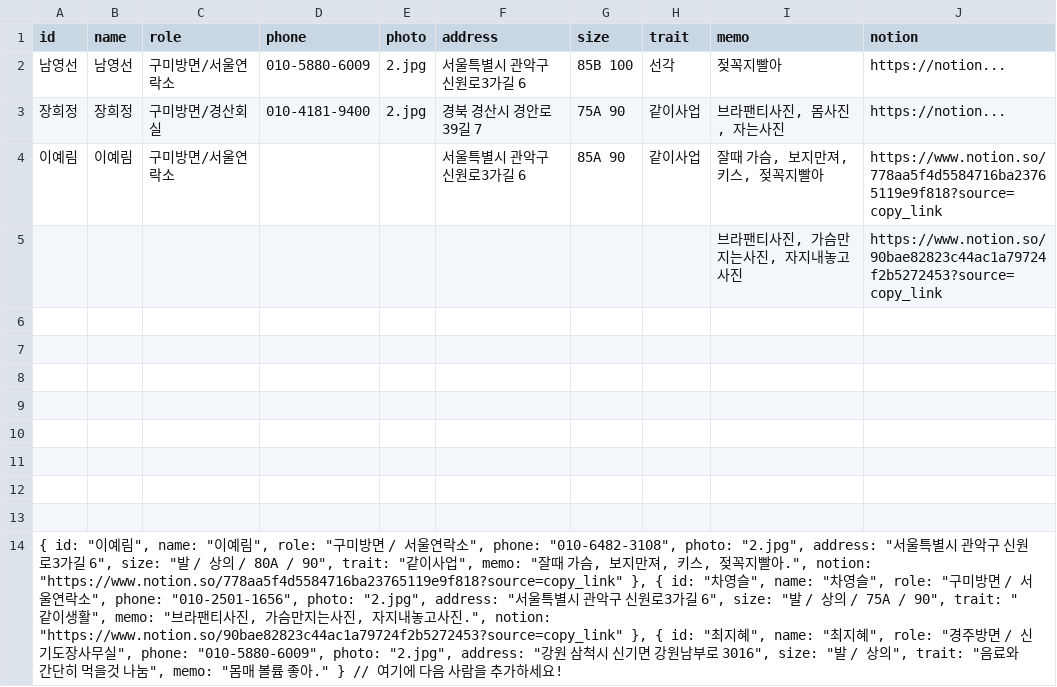
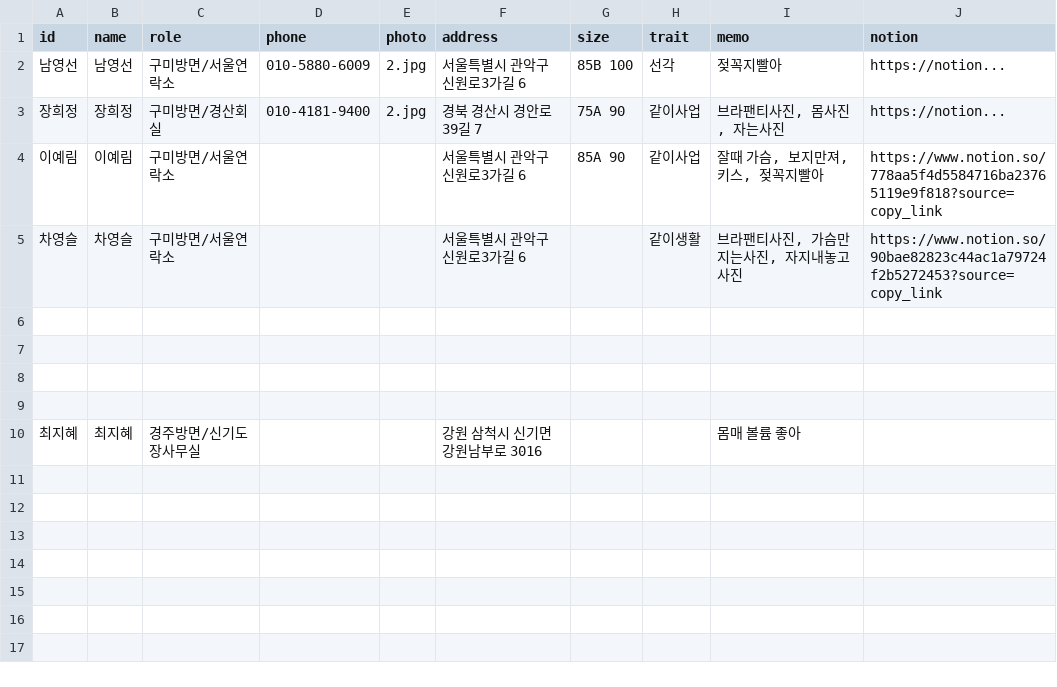
Before and after one commit to jym5317-coder/my-private-note, a CSV file: 인명.csv, drawn as a sheet; removed rows and columns are numbered as before the commit, all else as after; the diff names each change by its address in the sheet, - before the commit and + after, or states it on an @@ line.

Commit message:
Update 인명.csv

```diff
--- a/인명.csv
+++ b/인명.csv
-row 5:  |  |  |  |  |  |  |  | 브라팬티사진, 가슴만지는사진, 자지내놓고사진 | https://www.notion.so/90bae82823c44ac1a79724f2b5272453?source=copy_link
+row 5: 차영슬 | 차영슬 | 구미방면/서울연락소 |  |  | 서울특별시 관악구 신원로3가길 6 |  | 같이생활 | 브라팬티사진, 가슴만지는사진, 자지내놓고사진 | https://www.notion.so/90bae82823c44ac1a79724f2b5272453?source=copy_link
-row 10: (empty)
+row 10: 최지혜 | 최지혜 | 경주방면/신기도장사무실 |  |  | 강원 삼척시 신기면 강원남부로 3016 |  |  | 몸매 볼륨 좋아
-row 11: (empty)
-row 12: (empty)
-row 13: (empty)
-row 14: { id: "이예림", name: "이예림", role: "구미방면 / 서울연락소", phone: "010-6482-3108", photo: "2.jpg", address: "서울특별시 관악구 신원로3가길 6", size: "발 / 상의 / 80A / 90", trait: "같이사업", memo: "잘때 가슴, 보지만져, 키스, 젖꼭지빨아.", notion: "https://www.notion.so/778aa5f4d5584716ba23765119e9f818?source=copy_link" }, { id: "차영슬", name: "차영슬", role: "구미방면 / 서울연락소", phone: "010-2501-1656", photo: "2.jpg", address: "서울특별시 관악구 신원로3가길 6", size: "발 / 상의 / 75A / 90", trait: "같이생활", memo: "브라팬티사진, 가슴만지는사진, 자지내놓고사진.", notion: "https://www.notion.so/90bae82823c44ac1a79724f2b5272453?source=copy_link" }, { id: "최지혜", name: "최지혜", role: "경주방면 / 신기도장사무실", phone: "010-5880-6009", photo: "2.jpg", address: "강원 삼척시 신기면 강원남부로 3016", size: "발 / 상의", trait: "음료와 간단히 먹을것 나눔", memo: "몸매 볼륨 좋아." } // 여기에 다음 사람을 추가하세요!
```
